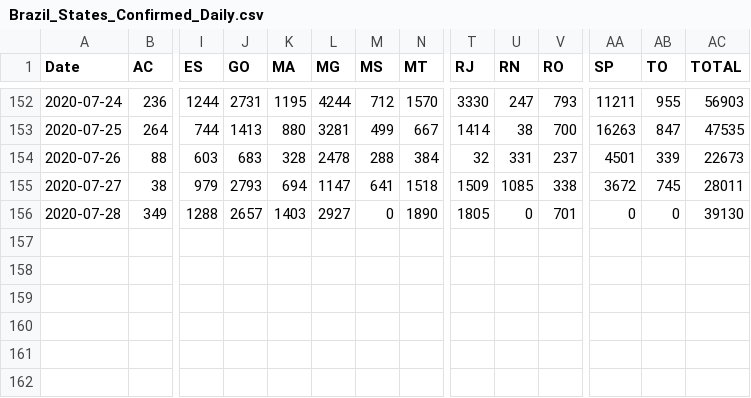
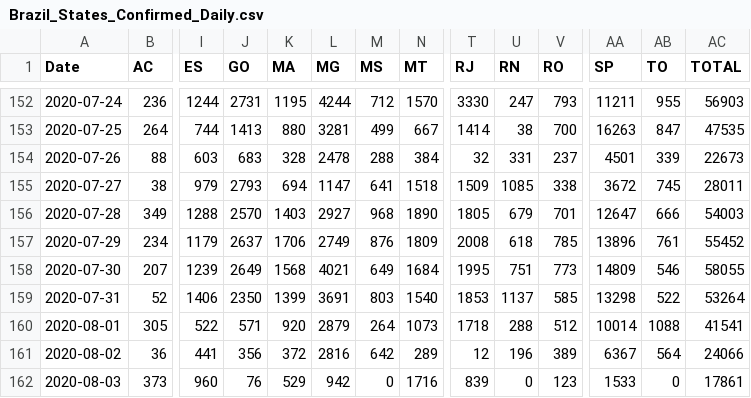
Before and after one commit to trajanikant/Global-Covid19, a CSV file: Brazil/Brazil_States_Confirmed_Daily.csv, drawn as a sheet; only a part is shown, gaps mark what is left out; rows hold the shown columns only; the diff names each change by its address in the sheet, - before the commit and + after, or states it on an @@ line.

```diff
--- a/Brazil/Brazil_States_Confirmed_Daily.csv
+++ b/Brazil/Brazil_States_Confirmed_Daily.csv
-J156 (GO): 2657
+J156 (GO): 2570
-M156 (MS): 0
+M156 (MS): 968
-U156 (RN): 0
+U156 (RN): 679
-AA156 (SP): 0
+AA156 (SP): 12647
-AB156 (TO): 0
+AB156 (TO): 666
-AC156 (TOTAL): 39130
+AC156 (TOTAL): 54003
+row 157: 2020-07-29 | 234 | 1179 | 2637 | 1706 | 2749 | 876 | 1809 | 2008 | 618 | 785 | 13896 | 761 | 55452
+row 158: 2020-07-30 | 207 | 1239 | 2649 | 1568 | 4021 | 649 | 1684 | 1995 | 751 | 773 | 14809 | 546 | 58055
+row 159: 2020-07-31 | 52 | 1406 | 2350 | 1399 | 3691 | 803 | 1540 | 1853 | 1137 | 585 | 13298 | 522 | 53264
+row 160: 2020-08-01 | 305 | 522 | 571 | 920 | 2879 | 264 | 1073 | 1718 | 288 | 512 | 10014 | 1088 | 41541
+row 161: 2020-08-02 | 36 | 441 | 356 | 372 | 2816 | 642 | 289 | 12 | 196 | 389 | 6367 | 564 | 24066
+row 162: 2020-08-03 | 373 | 960 | 76 | 529 | 942 | 0 | 1716 | 839 | 0 | 123 | 1533 | 0 | 17861
```
Also changed, not shown: Brazil/Brazil_States_Confirmed_Cumulative.csv, Brazil/Brazil_States_Deaths_Cumulative.csv, 17 other files.
